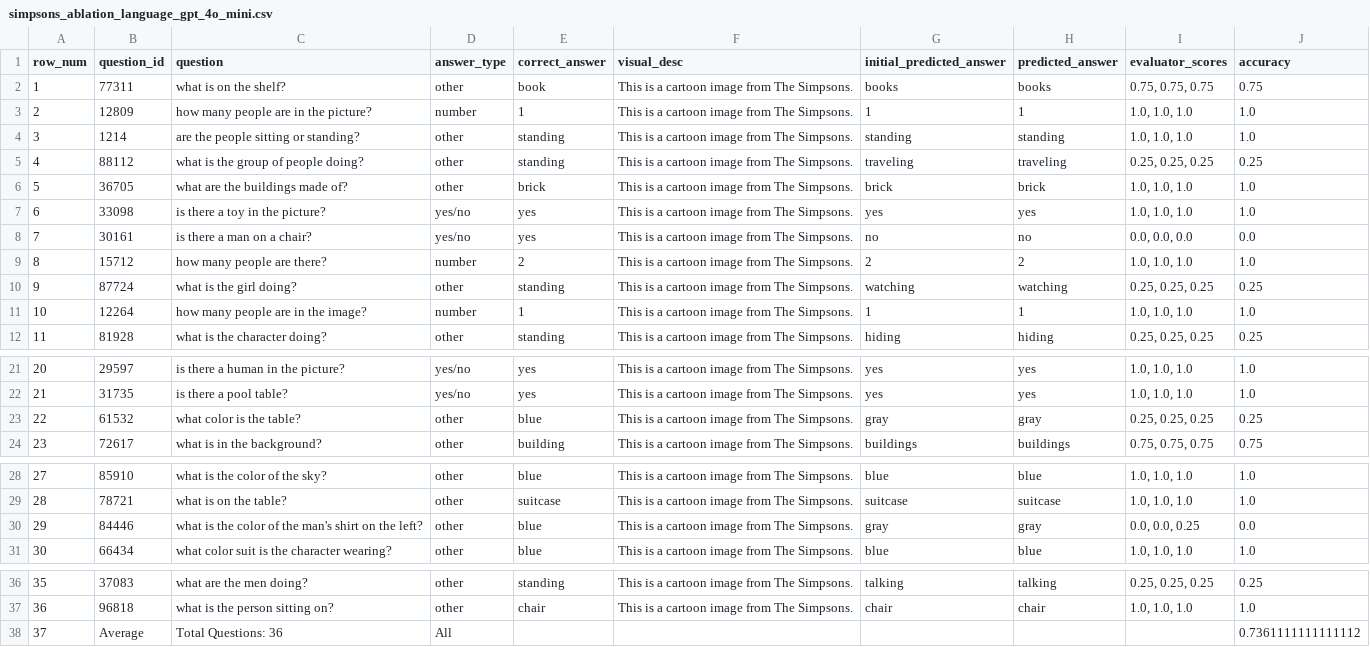
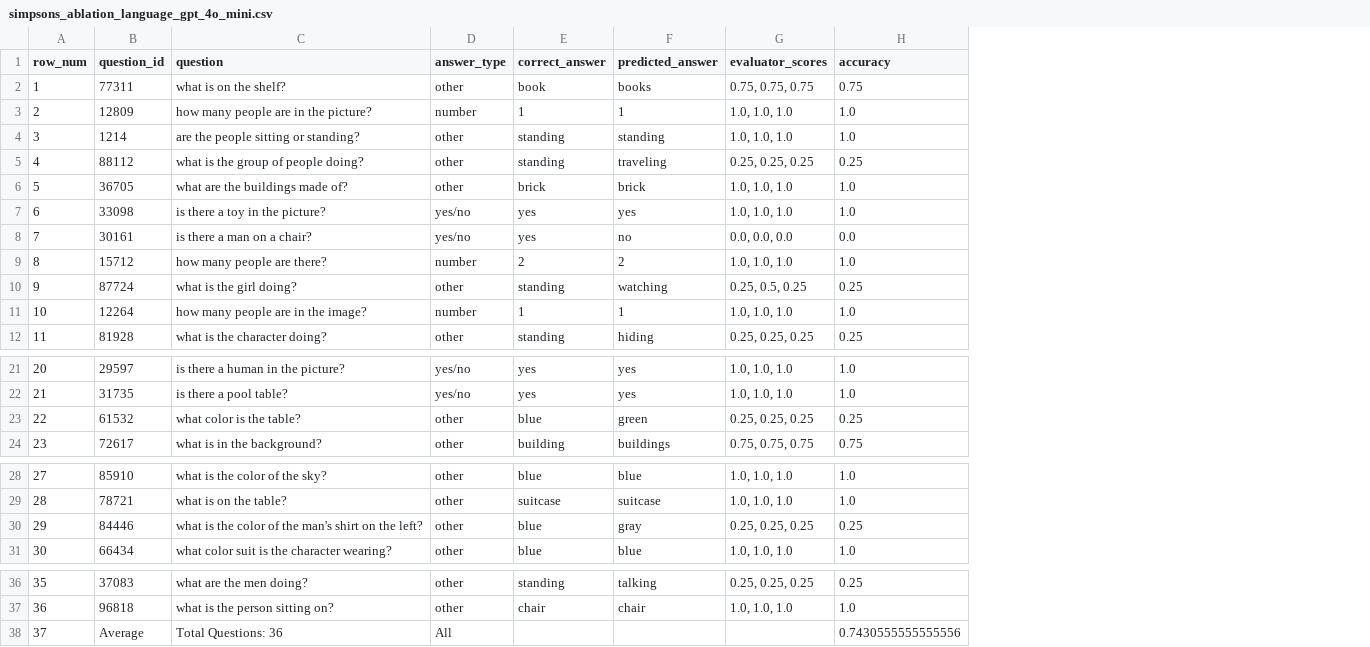
Before and after one commit to tongwu17/Multi_Agent_Cartoon, a CSV file: results/ablation/simpsons_ablation_language_gpt_4o_mini.csv, drawn as a sheet; only a part is shown, gaps mark what is left out; removed rows and columns are numbered as before the commit, all else as after; the diff names each change by its address in the sheet, - before the commit and + after, or states it on an @@ line.

```diff
--- a/results/ablation/simpsons_ablation_language_gpt_4o_mini.csv
+++ b/results/ablation/simpsons_ablation_language_gpt_4o_mini.csv
-column F (visual_desc), rows 2-12: all This is a cartoon image from The Simpsons.; rows 21-24: all This is a cartoon image from The Simpsons.; rows 28-31: all This is a cartoon image from The Simpsons.; rows 36-37: This is a cartoon image from The Simpsons. | This is a cartoon image from The Simpsons.
-column G (initial_predicted_answer), rows 2-12: books | 1 | standing | traveling | brick | yes | no | 2 | watching | 1 | hiding; rows 21-24: yes | yes | gray | buildings; rows 28-31: blue | suitcase | gray | blue; rows 36-37: talking | chair
-G10 (evaluator_scores): 0.25, 0.25, 0.25
+G10 (evaluator_scores): 0.25, 0.5, 0.25
-F23 (predicted_answer): gray
+F23 (predicted_answer): green
-G30 (evaluator_scores): 0.0, 0.0, 0.25
+G30 (evaluator_scores): 0.25, 0.25, 0.25
-H30 (accuracy): 0.0
+H30 (accuracy): 0.25
-H38 (accuracy): 0.7361111111111112
+H38 (accuracy): 0.7430555555555556
```
Also changed, not shown: results/ablation/pororo_ablation_language_gpt_4o_mini.csv, results/ablation/pororo_ablation_language_hallucination_gpt_4o_mini.csv, 32 other files.
